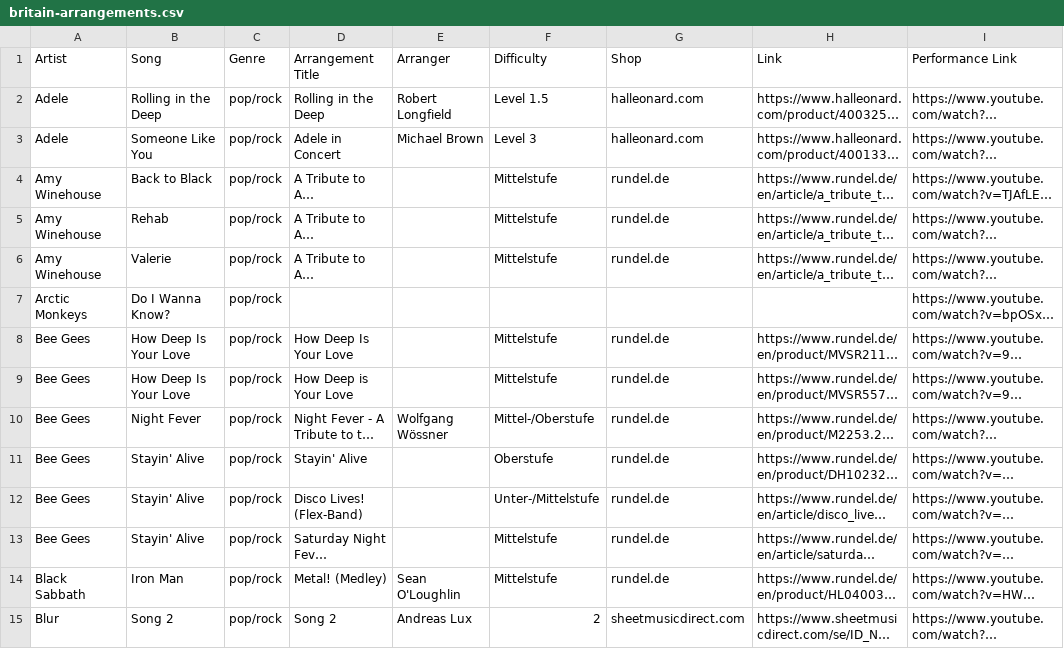
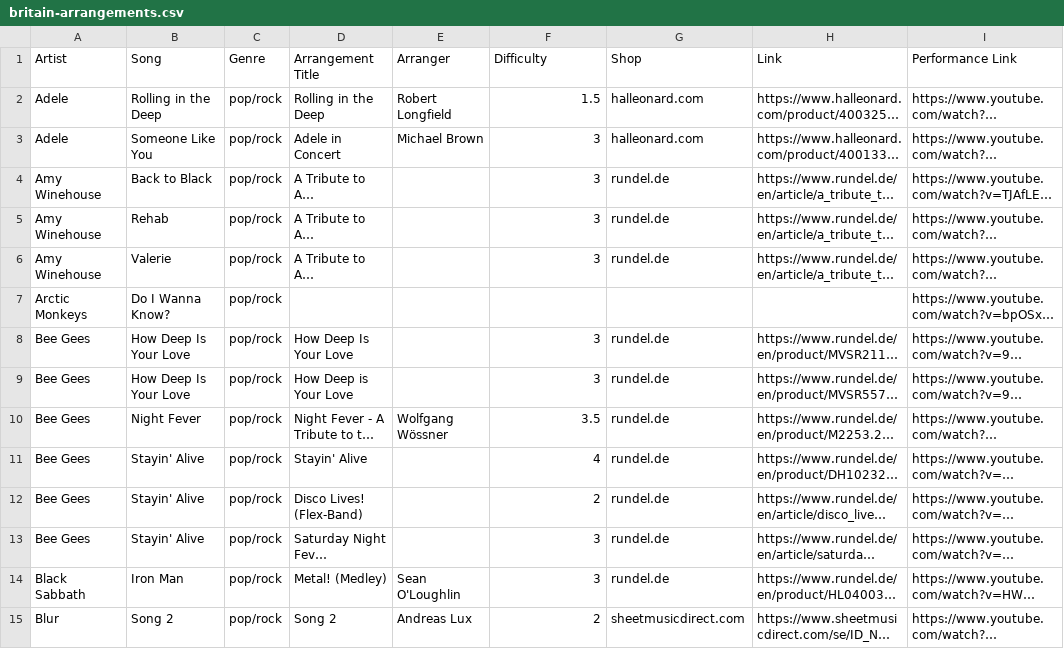
Before and after one commit to ederst/2027-themenkonzert-britain, a CSV file: britain-arrangements.csv, drawn as a sheet; only a part is shown; long unchanged cells end in …; the diff covers the shown part only; the diff names each change by its address in the sheet, - before the commit and + after, or states it on an @@ line.

Commit message:
unify difficulty column to 1-5 numeric scale
- Map German stufen, English levels, letters, ranges to 1-5 (.5 steps)
- Fill 6 empty rows from product pages: Oasis 3.5, Pomp 4.5,
  Danny Boy 3, CATS Selections 4
- Fix dead Danny Boy link (WAR53034 404 -> BAR0122375)
- Add difficulty format check to check_csv.py
- Update make_site.py filter to numeric buckets
  (Leicht ≤2, Mittel 2.5-3.5, Schwer ≥4)

```diff
--- a/britain-arrangements.csv
+++ b/britain-arrangements.csv
-F2 (Difficulty): Level 1.5
+F2 (Difficulty): 1.5
-F3 (Difficulty): Level 3
+F3 (Difficulty): 3
-F4:F6 (Difficulty): Mittelstufe
+F4:F6 (Difficulty): 3
-F8:F9 (Difficulty): Mittelstufe
+F8:F9 (Difficulty): 3
-F10 (Difficulty): Mittel-/Oberstufe
+F10 (Difficulty): 3.5
-F11 (Difficulty): Oberstufe
+F11 (Difficulty): 4
-F12 (Difficulty): Unter-/Mittelstufe
+F12 (Difficulty): 2
-F13:F14 (Difficulty): Mittelstufe
+F13:F14 (Difficulty): 3
```
Also changed, not shown: 92 edited cells elsewhere in this file, 4 other files.
